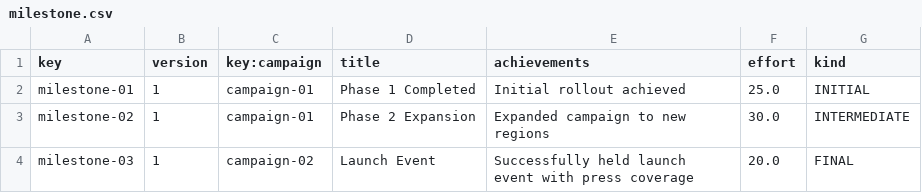
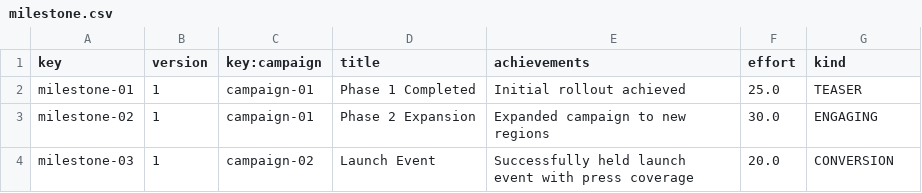
Before and after one commit to aitanavp/Acme-Starters, a CSV file: src/main/resources/WEB-INF/data/sample/batch-01/milestone.csv, drawn as a sheet.

Commit message:
Update milestone types in milestone.csv

```diff
--- a/src/main/resources/WEB-INF/data/sample/batch-01/milestone.csv
+++ b/src/main/resources/WEB-INF/data/sample/batch-01/milestone.csv
@@ -1,4 +1,4 @@
 key,version,key:campaign,title,achievements,effort,kind
-milestone-01,1,campaign-01,Phase 1 Completed,Initial rollout achieved,25.0,INITIAL
-milestone-02,1,campaign-01,Phase 2 Expansion,Expanded campaign to new regions,30.0,INTERMEDIATE
-milestone-03,1,campaign-02,Launch Event,Successfully held launch event with press coverage,20.0,FINAL
+milestone-01,1,campaign-01,Phase 1 Completed,Initial rollout achieved,25.0,TEASER
+milestone-02,1,campaign-01,Phase 2 Expansion,Expanded campaign to new regions,30.0,ENGAGING
+milestone-03,1,campaign-02,Launch Event,Successfully held launch event with press coverage,20.0,CONVERSION
```
